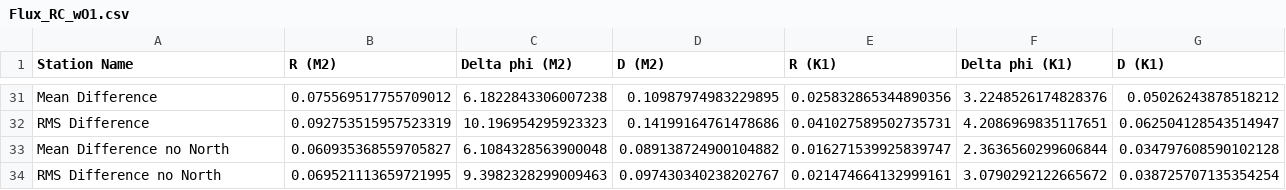
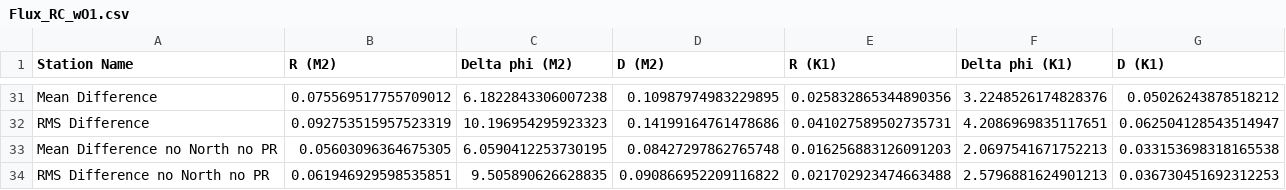
Before and after one commit to SalishSeaCast/analysis, a CSV file: Idalia/Flux_RC_wO1.csv, drawn as a sheet; only a part is shown, gaps mark what is left out; removed rows and columns are numbered as before the commit, all else as after; the diff names each change by its address in the sheet, - before the commit and + after, or states it on an @@ line.

Commit message:
Analyzed CBase_RC_wO1
this run is slightly worse than the flux enhanced case.

```diff
--- a/Idalia/Flux_RC_wO1.csv
+++ b/Idalia/Flux_RC_wO1.csv
-row 33: Mean Difference no North | 0.060935368559705827 | 6.1084328563900048 | 0.089138724900104882 | 0.016271539925839747 | 2.3636560299606844 | 0.034797608590102128
-row 34: RMS Difference no North | 0.069521113659721995 | 9.3982328299009463 | 0.097430340238202767 | 0.021474664132999161 | 3.0790292122665672 | 0.038725707135354254
+row 33: Mean Difference no North no PR | 0.05603096364675305 | 6.0590412253730195 | 0.08427297862765748 | 0.016256883126091203 | 2.0697541671752213 | 0.033153698318165538
+row 34: RMS Difference no North no PR | 0.061946929598535851 | 9.505890626628835 | 0.090866952209116822 | 0.021702923474663488 | 2.5796881624901213 | 0.036730451692312253
```
Also changed, not shown: 2 other files.
